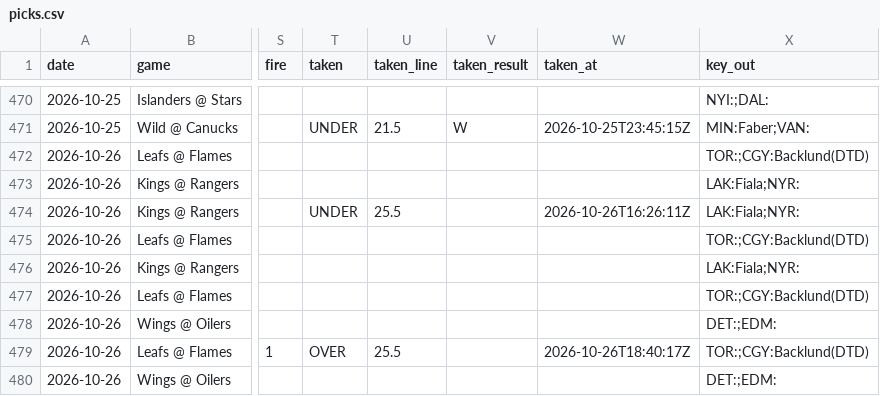
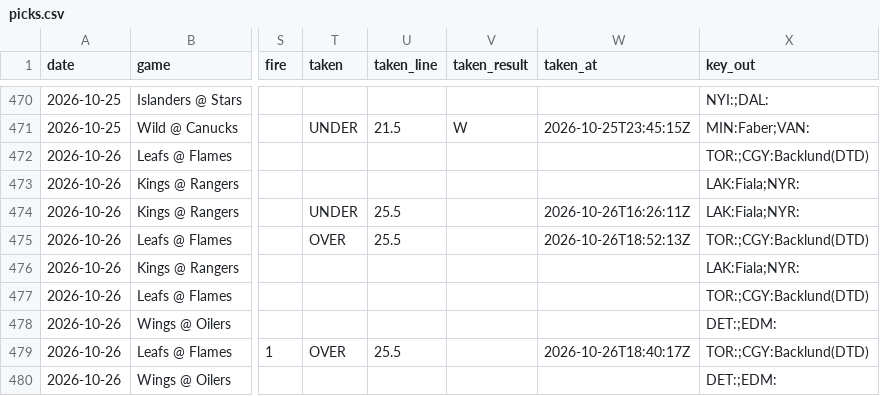
Before and after one commit to phumbad-lab/nhl-saves-alerts, a CSV file: picks.csv, drawn as a sheet; only a part is shown, gaps mark what is left out; the diff names each change by its address in the sheet, - before the commit and + after, or states it on an @@ line.

```diff
--- a/picks.csv
+++ b/picks.csv
-T475 (taken): (empty)
+T475 (taken): OVER
-U475 (taken_line): (empty)
+U475 (taken_line): 25.5
-W475 (taken_at): (empty)
+W475 (taken_at): 2026-10-26T18:52:13Z
```
Also changed, not shown: 1 other file.
